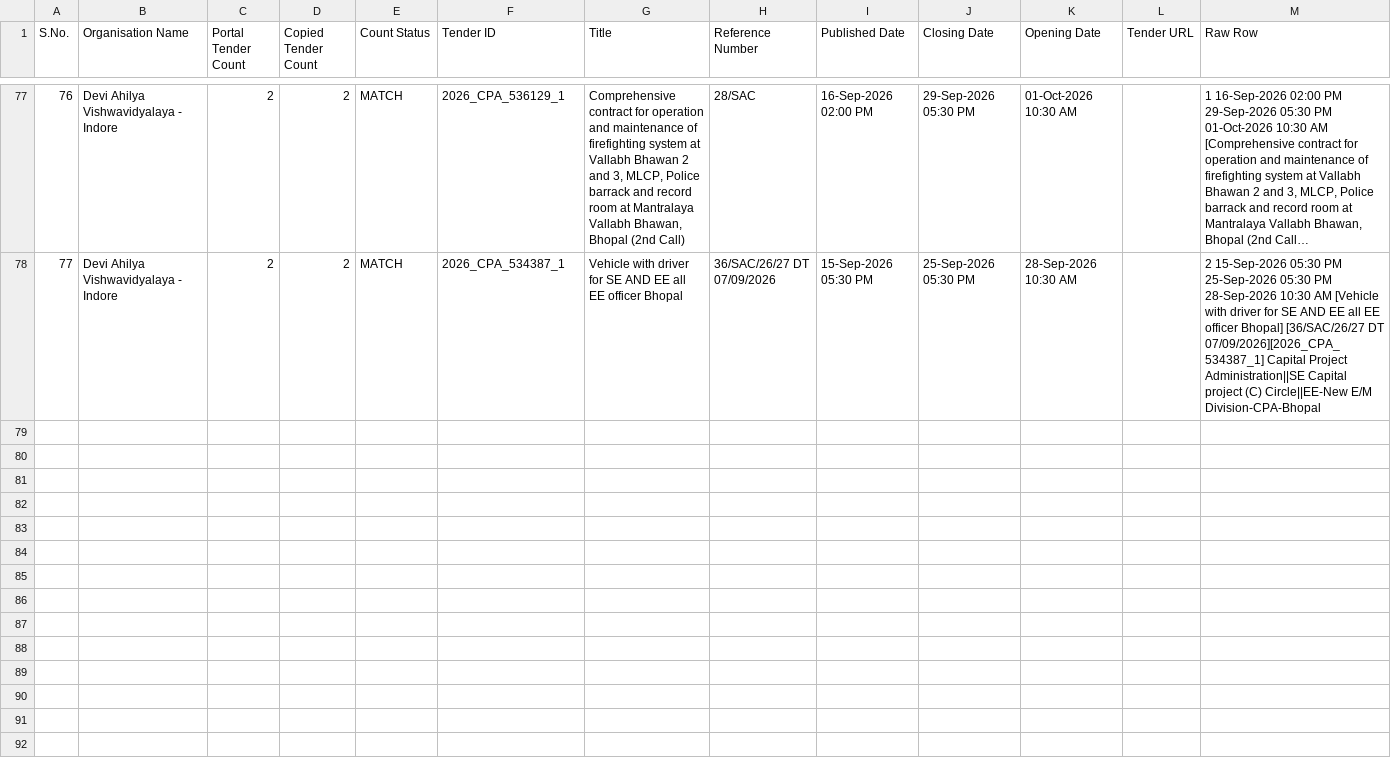
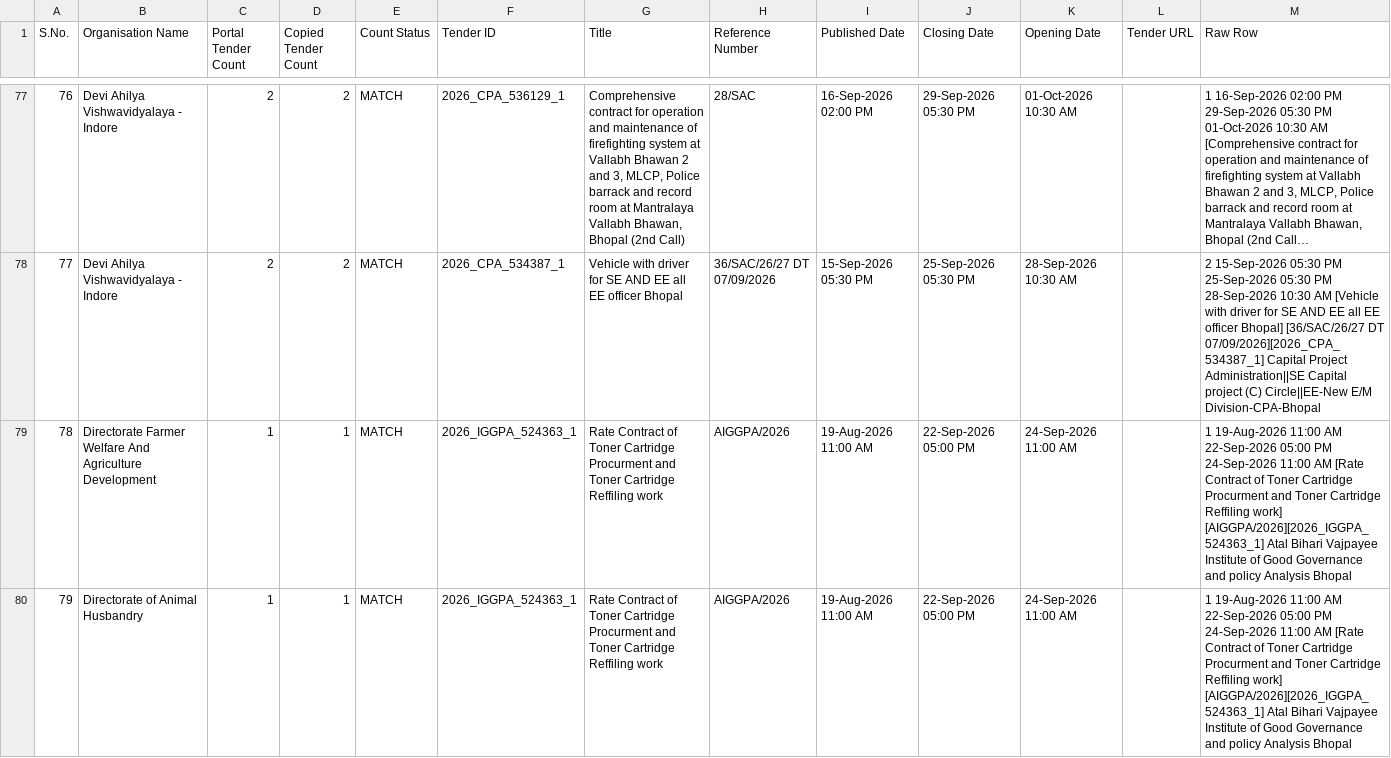
Before and after one commit to esign2015/mp-tenders, a CSV file: organisation_tenders.csv, drawn as a sheet; only a part is shown, gaps mark what is left out; long unchanged cells end in ….

```diff
--- a/organisation_tenders.csv
+++ b/organisation_tenders.csv
@@ -78 +78,3 @@ S.No.,Organisation Name,Portal Tender Count,Copied Tender Count,Count Status,Ten
 77,Devi Ahilya Vishwavidyalaya - Indore,2,2,MATCH,2026_CPA_534387_1,Vehicle with driver for SE AND EE all EE officer Bhopal,36/SAC/26/27 DT 07/09/2026,15-Sep-2026 05:30 PM,25-Sep-2026 05:30 PM,28-Sep-2026 10:30 AM,,2 15-Sep-2026 05:30 PM 25-Sep-2026 05:30 PM 28-Sep-2026 10:30 AM [Vehicle with driver for SE AND EE all EE officer Bhopal] [36/SAC/26/27 DT 07/09/2026][2026_CPA_534387_1] Capital Project Administration||SE Capital project (C) Circle||EE-New E/M Division-CPA-Bhopal
+78,Directorate Farmer Welfare And Agriculture Development,1,1,MATCH,2026_IGGPA_524363_1,Rate Contract of Toner Cartridge Procurment and Toner Cartridge Reffiling work,AIGGPA/2026,19-Aug-2026 11:00 AM,22-Sep-2026 05:00 PM,24-Sep-2026 11:00 AM,,1 19-Aug-2026 11:00 AM 22-Sep-2026 05:00 PM 24-Sep-2026 11:00 AM [Rate Contract of Toner Cartridge Procurment and Toner Cartridge Reffiling work] [AIGGPA/2026][2026_IGGPA_524363_1] Atal Bihari Vajpayee Institute of Good Governance and policy Analysis Bhopal
+79,Directorate of Animal Husbandry,1,1,MATCH,2026_IGGPA_524363_1,Rate Contract of Toner Cartridge Procurment and Toner Cartridge Reffiling work,AIGGPA/2026,19-Aug-2026 11:00 AM,22-Sep-2026 05:00 PM,24-Sep-2026 11:00 AM,,1 19-Aug-2026 11:00 AM 22-Sep-2026 05:00 PM 24-Sep-2026 11:00 AM [Rate Contract of Toner Cartridge Procurment and Toner Cartridge Reffiling work] [AIGGPA/2026][2026_IGGPA_524363_1] Atal Bihari Vajpayee Institute of Good Governance and policy Analysis Bhopal
```
Also changed, not shown: 1 other file.
